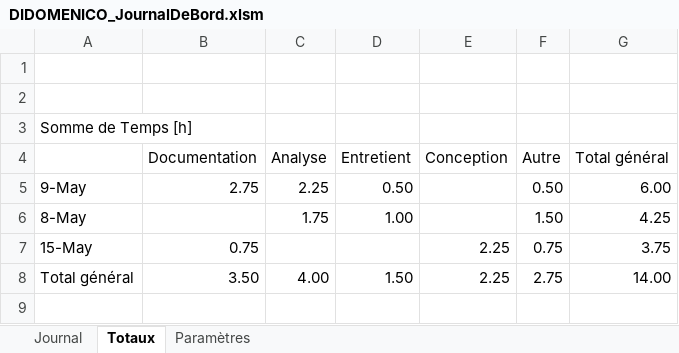
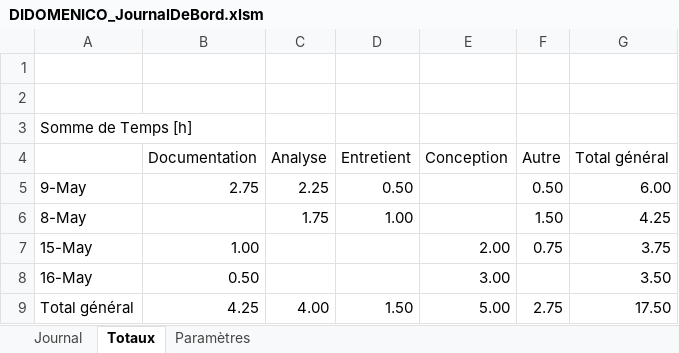
Before and after one commit to Ethylen/TPI-DIDO, an Excel workbook: Documentation/DIDOMENICO_JournalDeBord.xlsm, sheet Totaux, drawn as a sheet; values as stored, in another font and other column widths than the file's, no borders; addresses are those after the commit; the diff names each change by its address in the sheet, - before the commit and + after, or states it on an @@ line.

```diff
--- a/Documentation/DIDOMENICO_JournalDeBord.xlsm (sheet Totaux)
+++ b/Documentation/DIDOMENICO_JournalDeBord.xlsm (sheet Totaux)
-B7 (Documentation): 0.75
+B7 (Documentation): 1.00
-E7 (Conception): 2.25
+E7 (Conception): 2.00
+row 8: 16-May | 0.50 |  |  | 3.00 |  | 3.50
-B9 (Documentation): 3.50
+B9 (Documentation): 4.25
-E9 (Conception): 2.25
+E9 (Conception): 5.00
-G9 (Total général): 14.00
+G9 (Total général): 17.50
```
Also changed, not shown: sheet Journal, formulas that keep their value, 19 other files.
